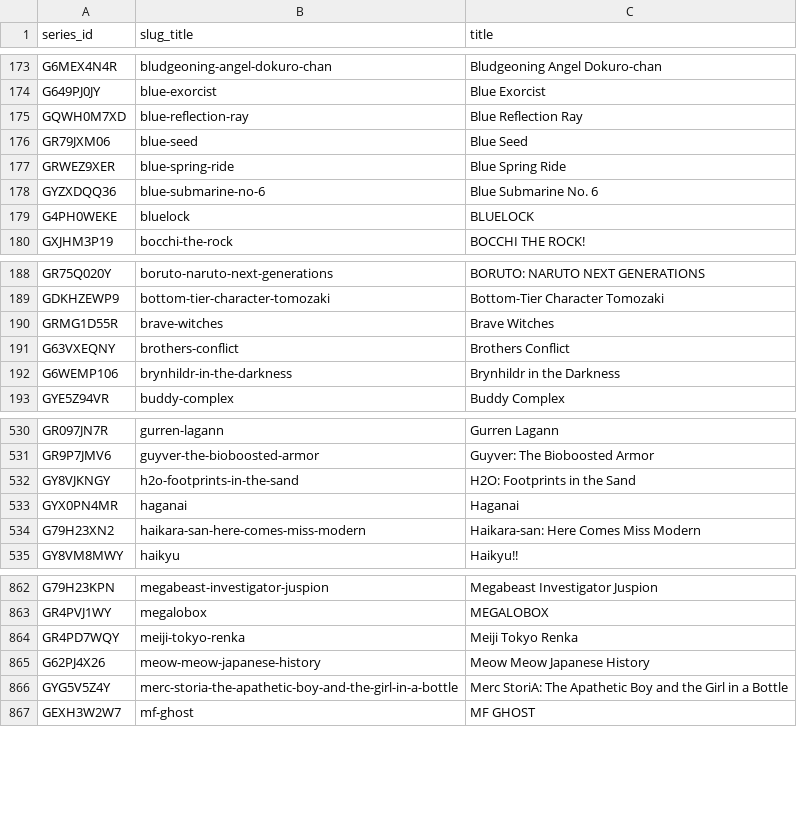
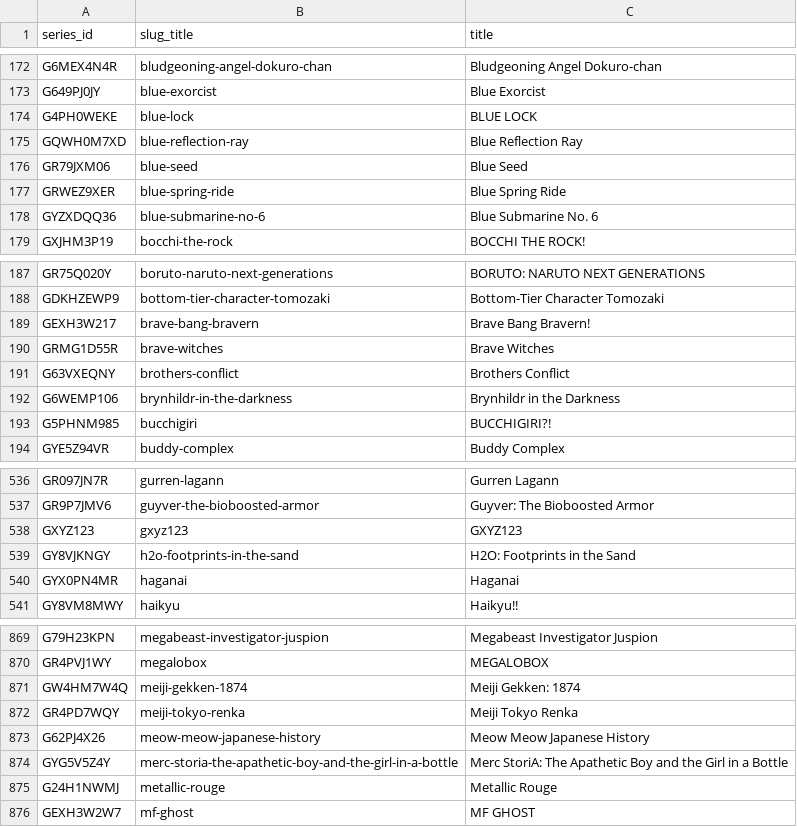
Before and after one commit to Schoperation/Crunchyroll-Anime-Checker, a CSV file: lists/anime_sensei_list.csv, drawn as a sheet; only a part is shown, gaps mark what is left out; the diff covers the shown part only.

```diff
--- a/lists/anime_sensei_list.csv
+++ b/lists/anime_sensei_list.csv
@@ -174,2 +173,3 @@ G6MEX4N4R|bludgeoning-angel-dokuro-chan|Bludgeoning Angel Dokuro-chan
 G649PJ0JY|blue-exorcist|Blue Exorcist
+G4PH0WEKE|blue-lock|BLUE LOCK
 GQWH0M7XD|blue-reflection-ray|Blue Reflection Ray
@@ -178,3 +178,2 @@ GRWEZ9XER|blue-spring-ride|Blue Spring Ride
 GYZXDQQ36|blue-submarine-no-6|Blue Submarine No. 6
-G4PH0WEKE|bluelock|BLUELOCK
 GXJHM3P19|bocchi-the-rock|BOCCHI THE ROCK!
@@ -189,2 +188,3 @@ GR75Q020Y|boruto-naruto-next-generations|BORUTO: NARUTO NEXT GENERATIONS
 GDKHZEWP9|bottom-tier-character-tomozaki|Bottom-Tier Character Tomozaki
+GEXH3W217|brave-bang-bravern|Brave Bang Bravern!
 GRMG1D55R|brave-witches|Brave Witches
@@ -192,2 +192,3 @@ G63VXEQNY|brothers-conflict|Brothers Conflict
 G6WEMP106|brynhildr-in-the-darkness|Brynhildr in the Darkness
+G5PHNM985|bucchigiri|BUCCHIGIRI?!
 GYE5Z94VR|buddy-complex|Buddy Complex
@@ -531,5 +537,5 @@ GR097JN7R|gurren-lagann|Gurren Lagann
 GR9P7JMV6|guyver-the-bioboosted-armor|Guyver: The Bioboosted Armor
+GXYZ123|gxyz123|GXYZ123
 GY8VJKNGY|h2o-footprints-in-the-sand|H2O: Footprints in the Sand
 GYX0PN4MR|haganai|Haganai
-G79H23XN2|haikara-san-here-comes-miss-modern|Haikara-san: Here Comes Miss Modern
 GY8VM8MWY|haikyu|Haikyu!!
@@ -863,2 +870,3 @@ G79H23KPN|megabeast-investigator-juspion|Megabeast Investigator Juspion
 GR4PVJ1WY|megalobox|MEGALOBOX
+GW4HM7W4Q|meiji-gekken-1874|Meiji Gekken: 1874
 GR4PD7WQY|meiji-tokyo-renka|Meiji Tokyo Renka
@@ -866,2 +874,3 @@ G62PJ4X26|meow-meow-japanese-history|Meow Meow Japanese History
 GYG5V5Z4Y|merc-storia-the-apathetic-boy-and-the-girl-in-a-bottle|Merc StoriA: The Apathetic Boy and the Girl in a Bottle
+G24H1NWMJ|metallic-rouge|Metallic Rouge
 GEXH3W2W7|mf-ghost|MF GHOST
```
Also changed, not shown: 29 added rows, 13 removed rows, 33 moved rows and 10 edited cells elsewhere in this file, 18 other files.
